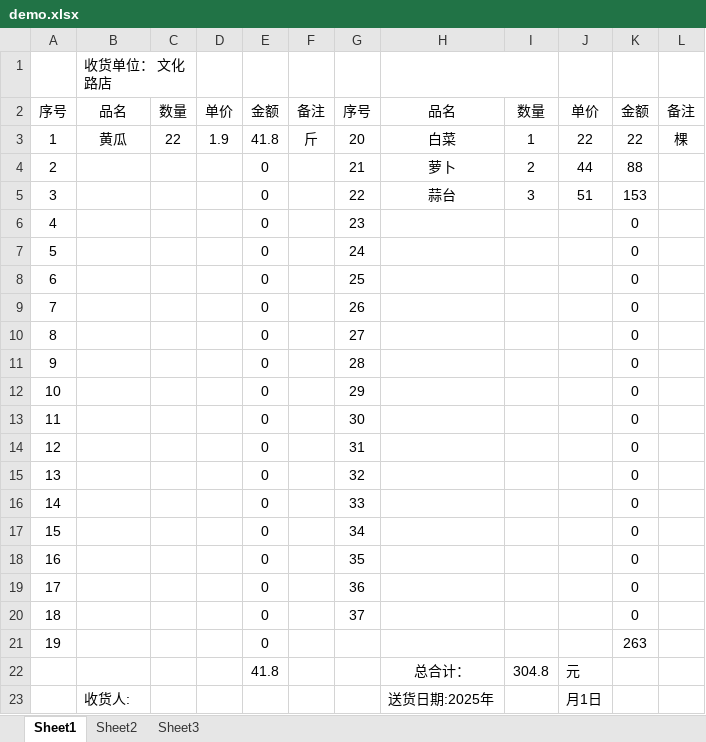
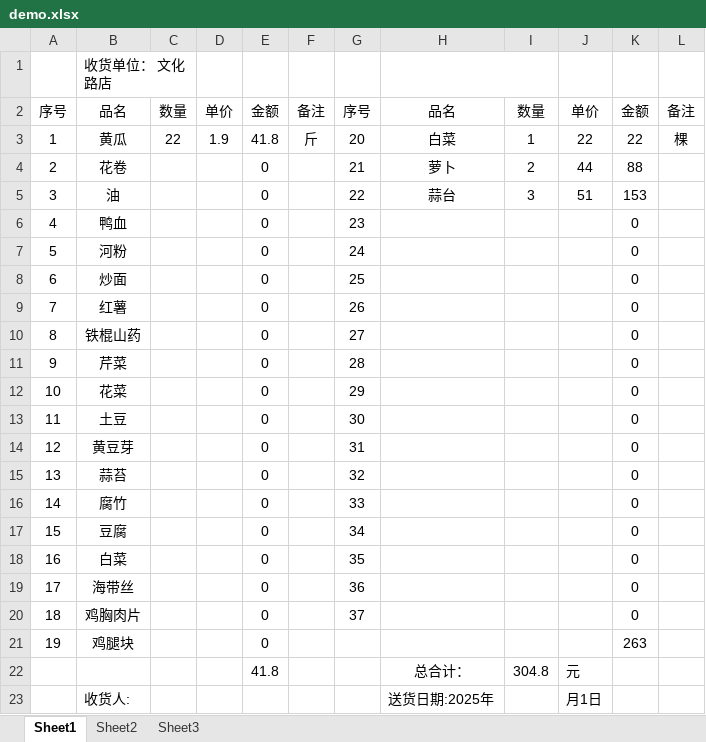
Before and after one commit to wpy1993/vegetable-price, an Excel workbook: demoFile/demo.xlsx, sheet Sheet1, drawn as a sheet; values as stored, in another font and other column widths than the file's, no borders; the diff names each change by its address in the sheet, - before the commit and + after, or states it on an @@ line.

```diff
--- a/demoFile/demo.xlsx (sheet Sheet1)
+++ b/demoFile/demo.xlsx (sheet Sheet1)
-B4: (empty)
+B4: 花卷
-B5: (empty)
+B5: 油
-B6: (empty)
+B6: 鸭血
-B7: (empty)
+B7: 河粉
-B8: (empty)
+B8: 炒面
-B9: (empty)
+B9: 红薯
-B10: (empty)
+B10: 铁棍山药
-B11: (empty)
+B11: 芹菜
-B12: (empty)
+B12: 花菜
-B13: (empty)
+B13: 土豆
-B14: (empty)
+B14: 黄豆芽
-B15: (empty)
+B15: 蒜苔
-B16: (empty)
+B16: 腐竹
-B17: (empty)
+B17: 豆腐
-B18: (empty)
+B18: 白菜
-B19: (empty)
+B19: 海带丝
-B20: (empty)
+B20: 鸡胸肉片
-B21: (empty)
+B21: 鸡腿块
```
Also changed, not shown: 5 other files.
